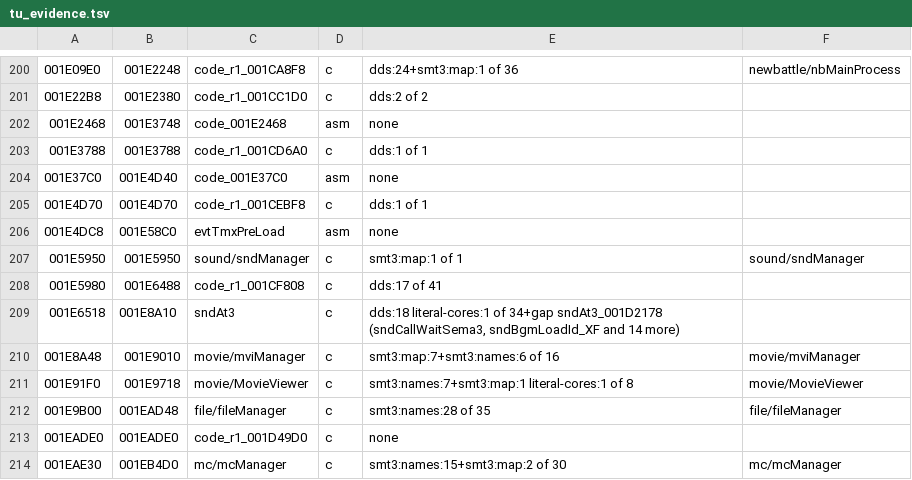
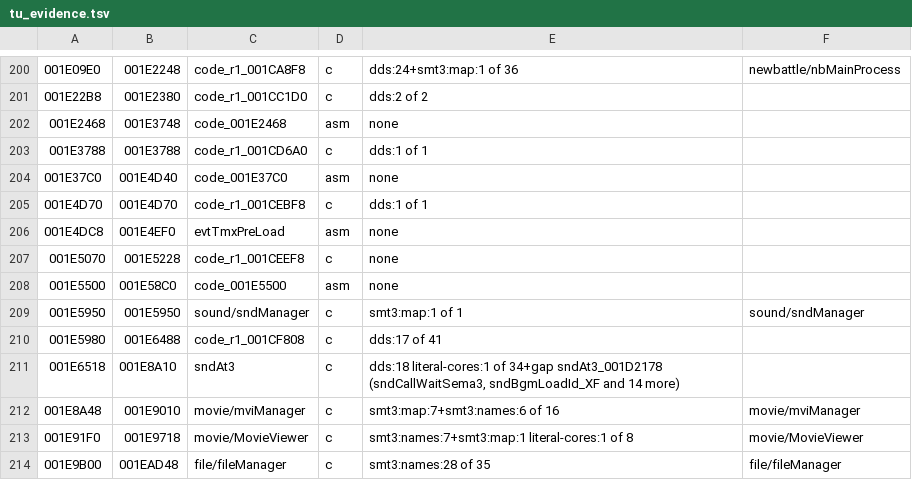
Before and after one commit to Megami-Decomps/raidou-decomp, a TSV file: config/raidou2/tu_evidence.tsv, drawn as a sheet; only a part is shown, gaps mark what is left out; the shorter side is filled out with more unchanged rows; the diff names each change by its address in the sheet, - before the commit and + after, or states it on an @@ line.

```diff
--- a/config/raidou2/tu_evidence.tsv
+++ b/config/raidou2/tu_evidence.tsv
-B206: 001E58C0
+B206: 001E4EF0
+row 207: 001E5070 | 001E5228 | code_r1_001CEEF8 | c | none
+row 208: 001E5500 | 001E58C0 | code_001E5500 | asm | none
```
Also changed, not shown: config/raidou1/tu_evidence.tsv, 42 other files.
